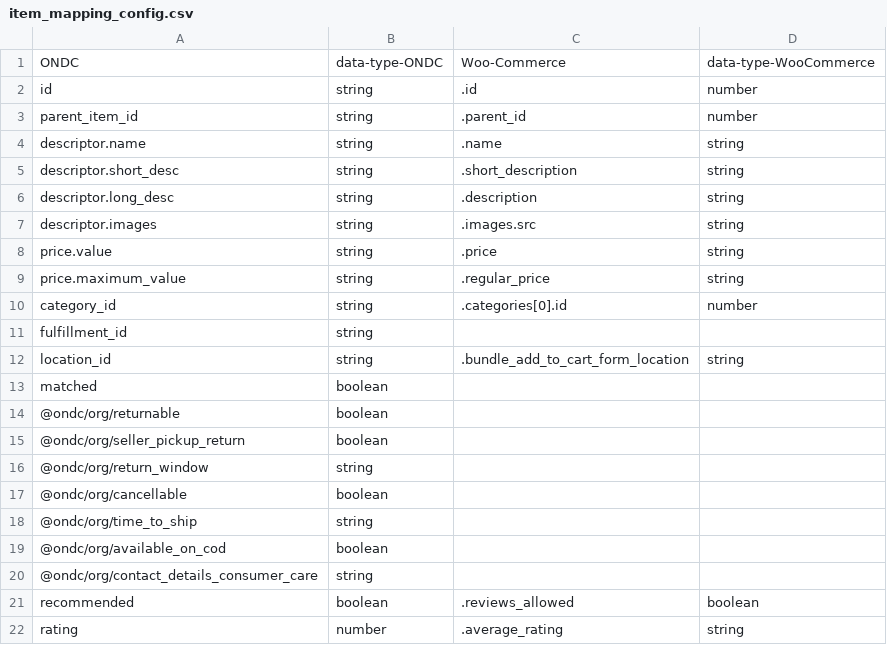
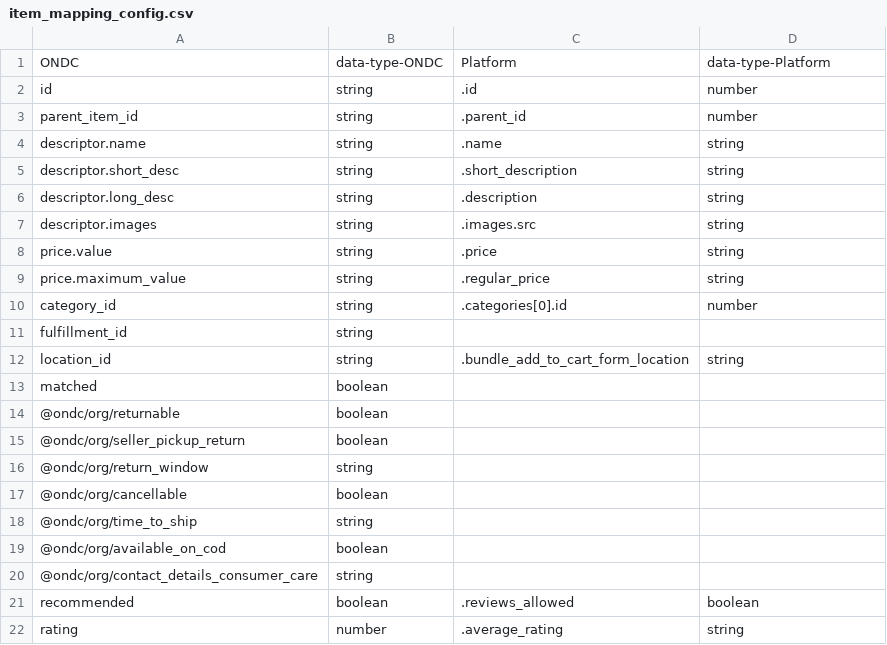
Before and after one commit to hariharanweb/ondc-adapter, a CSV file: src/resource/item_mapping_config.csv, drawn as a sheet.

Commit message:
[Japneet | Procheta] Refactor. platform

```diff
--- a/src/resource/item_mapping_config.csv
+++ b/src/resource/item_mapping_config.csv
@@ -1,2 +1,2 @@
-ONDC,data-type-ONDC,Woo-Commerce,data-type-WooCommerce
+ONDC,data-type-ONDC,Platform,data-type-Platform
 id,string,.id,number
```
Also changed, not shown: 5 other files.
